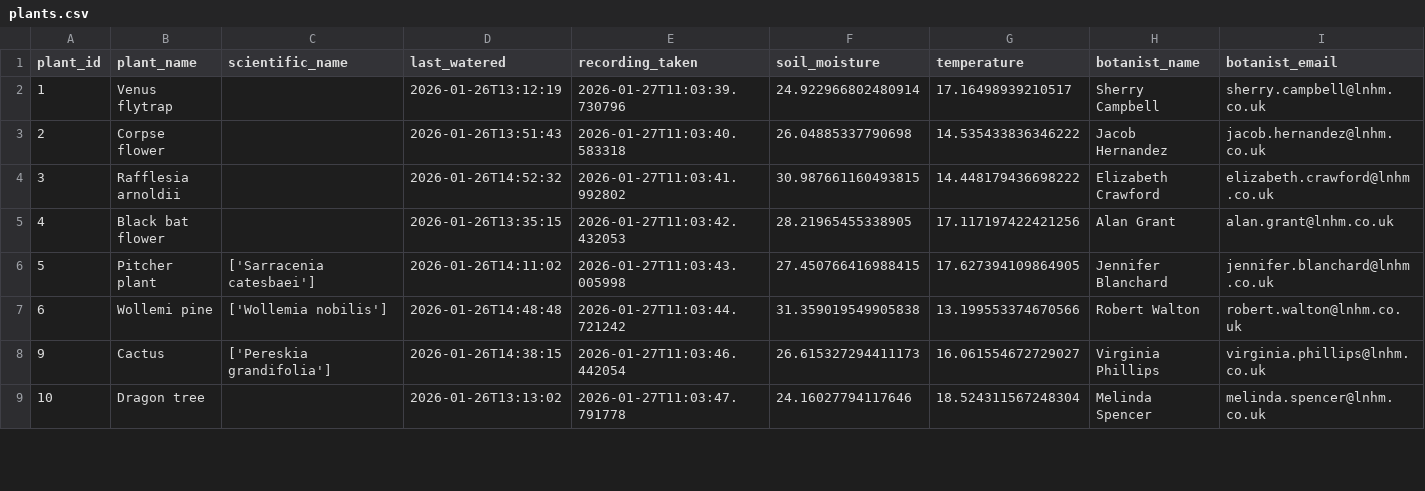
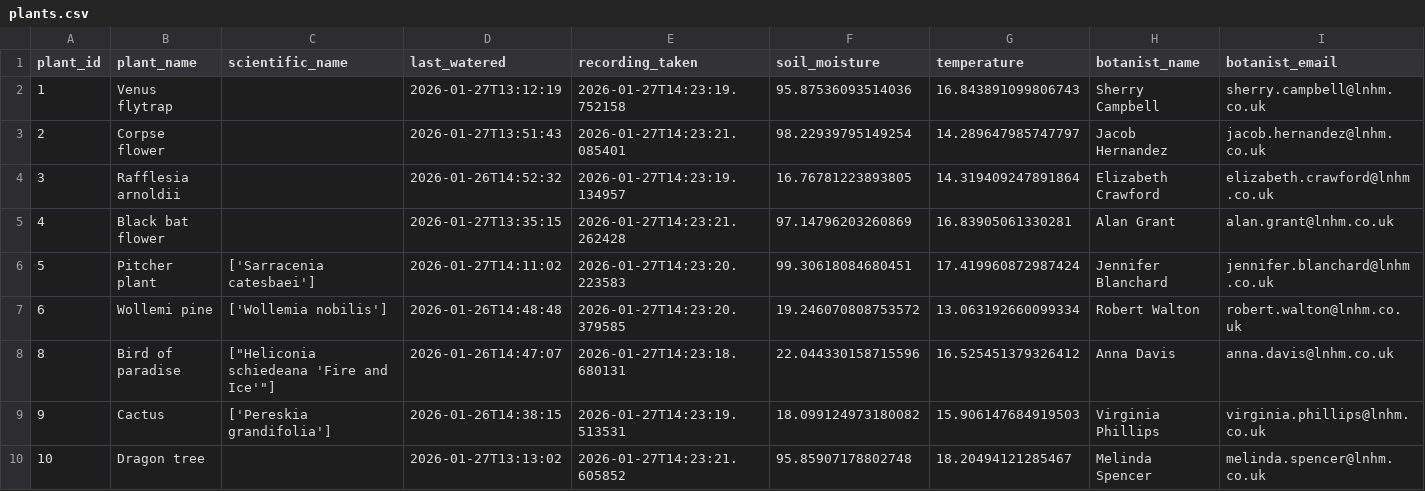
Before and after one commit to SufyanShah44/Week-13-Group-Project-LMNH-Plants, a CSV file: pipeline/plants.csv, drawn as a sheet; only a part is shown; addresses are those after the commit; rows hold the shown columns only; the diff covers the shown part only; the diff names each change by its address in the sheet, - before the commit and + after, or states it on an @@ line.

```diff
--- a/pipeline/plants.csv
+++ b/pipeline/plants.csv
-D2 (last_watered): 2026-01-26T13:12:19
+D2 (last_watered): 2026-01-27T13:12:19
-E2 (recording_taken): 2026-01-27T11:03:39.730796
+E2 (recording_taken): 2026-01-27T14:23:19.752158
-F2 (soil_moisture): 24.922966802480914
+F2 (soil_moisture): 95.87536093514036
-G2 (temperature): 17.16498939210517
+G2 (temperature): 16.843891099806743
-D3 (last_watered): 2026-01-26T13:51:43
+D3 (last_watered): 2026-01-27T13:51:43
-E3 (recording_taken): 2026-01-27T11:03:40.583318
+E3 (recording_taken): 2026-01-27T14:23:21.085401
-F3 (soil_moisture): 26.04885337790698
+F3 (soil_moisture): 98.22939795149254
-G3 (temperature): 14.535433836346222
+G3 (temperature): 14.289647985747797
-E4 (recording_taken): 2026-01-27T11:03:41.992802
+E4 (recording_taken): 2026-01-27T14:23:19.134957
-F4 (soil_moisture): 30.987661160493815
+F4 (soil_moisture): 16.76781223893805
-G4 (temperature): 14.448179436698222
+G4 (temperature): 14.319409247891864
-D5 (last_watered): 2026-01-26T13:35:15
+D5 (last_watered): 2026-01-27T13:35:15
-E5 (recording_taken): 2026-01-27T11:03:42.432053
+E5 (recording_taken): 2026-01-27T14:23:21.262428
-F5 (soil_moisture): 28.21965455338905
+F5 (soil_moisture): 97.14796203260869
-G5 (temperature): 17.117197422421256
+G5 (temperature): 16.83905061330281
-D6 (last_watered): 2026-01-26T14:11:02
+D6 (last_watered): 2026-01-27T14:11:02
-E6 (recording_taken): 2026-01-27T11:03:43.005998
+E6 (recording_taken): 2026-01-27T14:23:20.223583
-F6 (soil_moisture): 27.450766416988415
+F6 (soil_moisture): 99.30618084680451
-G6 (temperature): 17.627394109864905
+G6 (temperature): 17.419960872987424
-E7 (recording_taken): 2026-01-27T11:03:44.721242
+E7 (recording_taken): 2026-01-27T14:23:20.379585
-F7 (soil_moisture): 31.359019549905838
+F7 (soil_moisture): 19.246070808753572
-G7 (temperature): 13.199553374670566
+G7 (temperature): 13.063192660099334
+row 8: 8 | Bird of paradise | ["Heliconia schiedeana 'Fire and Ice'"] | 2026-01-26T14:47:07 | 2026-01-27T14:23:18.680131 | 22.044330158715596 | 16.525451379326412 | Anna Davis | anna.davis@lnhm.co.uk
-E9 (recording_taken): 2026-01-27T11:03:46.442054
+E9 (recording_taken): 2026-01-27T14:23:19.513531
-F9 (soil_moisture): 26.615327294411173
+F9 (soil_moisture): 18.099124973180082
-G9 (temperature): 16.061554672729027
+G9 (temperature): 15.906147684919503
-D10 (last_watered): 2026-01-26T13:13:02
+D10 (last_watered): 2026-01-27T13:13:02
-E10 (recording_taken): 2026-01-27T11:03:47.791778
+E10 (recording_taken): 2026-01-27T14:23:21.605852
-F10 (soil_moisture): 24.16027794117646
+F10 (soil_moisture): 95.85907178802748
-G10 (temperature): 18.524311567248304
+G10 (temperature): 18.20494121285467
```
Also changed, not shown: 1 added row and 139 edited cells elsewhere in this file, 3 other files.
